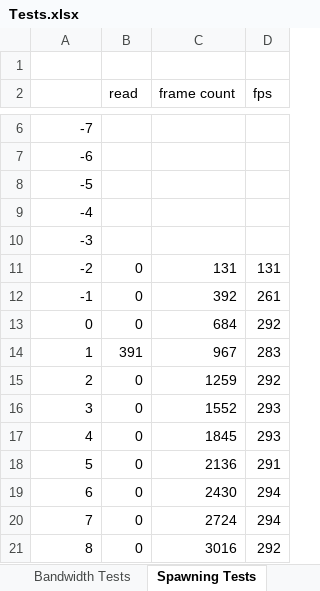
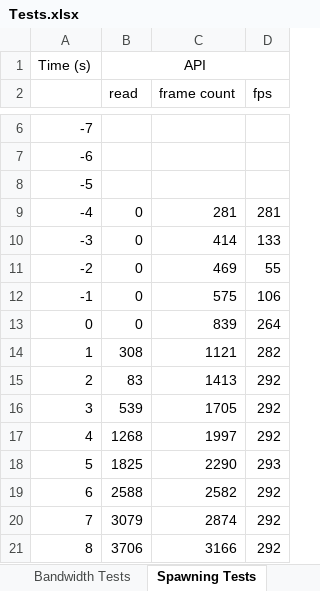
Before and after one commit to KitSymes/Unity-Multiplayer-API, an Excel workbook: Tests.xlsx, sheet Spawning Tests, drawn as a sheet; only a part is shown, gaps mark what is left out; values as stored, in another font and other column widths than the file's, no borders; the diff covers the shown part only; the diff names each change by its address in the sheet, - before the commit and + after, or states it on an @@ line.

```diff
--- a/Tests.xlsx (sheet Spawning Tests)
+++ b/Tests.xlsx (sheet Spawning Tests)
-row 1: (empty)
+row 1: Time (s) | API
+B1:D1 merged
-B9:B10 (read): (empty)
+B9:B10 (read): 0
-C9 (frame count): (empty)
+C9 (frame count): 281
-D9 (fps): (empty)
+D9 (fps): 281
-C10 (frame count): (empty)
+C10 (frame count): 414
-D10 (fps): (empty)
+D10 (fps): 133
-C11 (frame count): 131
+C11 (frame count): 469
-D11 (fps): 131
+D11 (fps): 55
-C12 (frame count): 392
+C12 (frame count): 575
-D12 (fps): 261
+D12 (fps): 106
-C13 (frame count): 684
+C13 (frame count): 839
-D13 (fps): 292
+D13 (fps): 264
-B14 (read): 391
+B14 (read): 308
-C14 (frame count): 967
+C14 (frame count): 1121
-D14 (fps): 283
+D14 (fps): 282
-B15 (read): 0
+B15 (read): 83
-C15 (frame count): 1259
+C15 (frame count): 1413
-B16 (read): 0
+B16 (read): 539
-C16 (frame count): 1552
+C16 (frame count): 1705
-D16:D17 (fps): 293
+D16:D17 (fps): 292
-B17 (read): 0
+B17 (read): 1268
-C17 (frame count): 1845
+C17 (frame count): 1997
-B18 (read): 0
+B18 (read): 1825
-C18 (frame count): 2136
+C18 (frame count): 2290
-D18 (fps): 291
+D18 (fps): 293
-B19 (read): 0
+B19 (read): 2588
-C19 (frame count): 2430
+C19 (frame count): 2582
-D19:D20 (fps): 294
+D19:D20 (fps): 292
-B20 (read): 0
+B20 (read): 3079
-C20 (frame count): 2724
+C20 (frame count): 2874
-B21 (read): 0
+B21 (read): 3706
-C21 (frame count): 3016
+C21 (frame count): 3166
```
Also changed, not shown: 351 edited cells elsewhere in this sheet, sheet Bandwidth Tests, charts or pictures, 5 other files.
